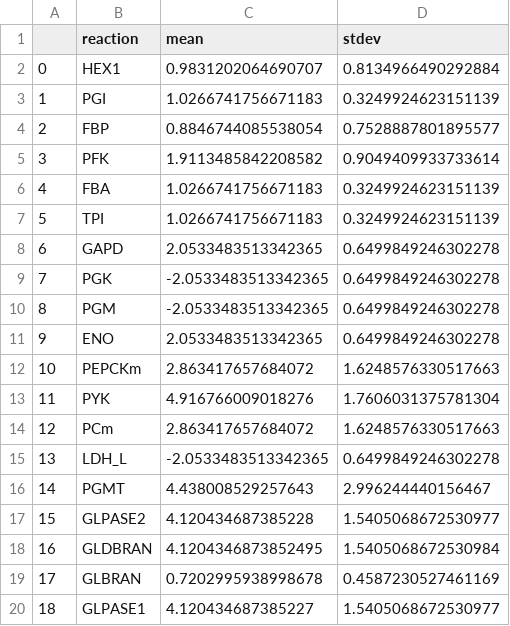
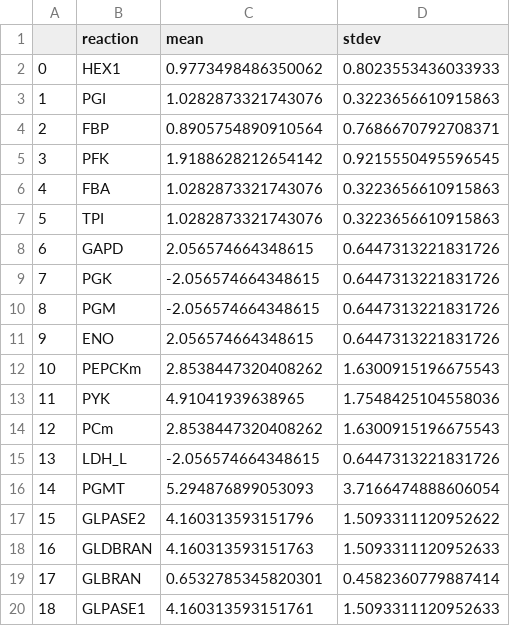
Before and after one commit to Sicily-maker/LiverModel, a CSV file: data/mean_fluxes.csv, drawn as a sheet; only a part is shown; the diff covers the shown part only.

```diff
--- a/data/mean_fluxes.csv
+++ b/data/mean_fluxes.csv
@@ -1,20 +1,20 @@
 ,reaction,mean,stdev
-0,HEX1,0.9831202064690707,0.8134966490292884
-1,PGI,1.0266741756671183,0.3249924623151139
-2,FBP,0.8846744085538054,0.7528887801895577
-3,PFK,1.9113485842208582,0.9049409933733614
-4,FBA,1.0266741756671183,0.3249924623151139
-5,TPI,1.0266741756671183,0.3249924623151139
-6,GAPD,2.0533483513342365,0.6499849246302278
-7,PGK,-2.0533483513342365,0.6499849246302278
-8,PGM,-2.0533483513342365,0.6499849246302278
-9,ENO,2.0533483513342365,0.6499849246302278
-10,PEPCKm,2.863417657684072,1.6248576330517663
-11,PYK,4.916766009018276,1.7606031375781304
-12,PCm,2.863417657684072,1.6248576330517663
-13,LDH_L,-2.0533483513342365,0.6499849246302278
-14,PGMT,4.438008529257643,2.996244440156467
-15,GLPASE2,4.120434687385228,1.5405068672530977
-16,GLDBRAN,4.1204346873852495,1.5405068672530984
-17,GLBRAN,0.7202995938998678,0.4587230527461169
-18,GLPASE1,4.120434687385227,1.5405068672530977
+0,HEX1,0.9773498486350062,0.8023553436033933
+1,PGI,1.0282873321743076,0.3223656610915863
+2,FBP,0.8905754890910564,0.7686670792708371
+3,PFK,1.9188628212654142,0.9215550495596545
+4,FBA,1.0282873321743076,0.3223656610915863
+5,TPI,1.0282873321743076,0.3223656610915863
+6,GAPD,2.056574664348615,0.6447313221831726
+7,PGK,-2.056574664348615,0.6447313221831726
+8,PGM,-2.056574664348615,0.6447313221831726
+9,ENO,2.056574664348615,0.6447313221831726
+10,PEPCKm,2.8538447320408262,1.6300915196675543
+11,PYK,4.91041939638965,1.7548425104558036
+12,PCm,2.8538447320408262,1.6300915196675543
+13,LDH_L,-2.056574664348615,0.6447313221831726
+14,PGMT,5.294876899053093,3.7166474888606054
+15,GLPASE2,4.160313593151796,1.5093311120952622
+16,GLDBRAN,4.160313593151763,1.5093311120952633
+17,GLBRAN,0.6532785345820301,0.4582360779887414
+18,GLPASE1,4.160313593151761,1.5093311120952633
```
Also changed, not shown: 44 edited cells elsewhere in this file, 2 other files.
